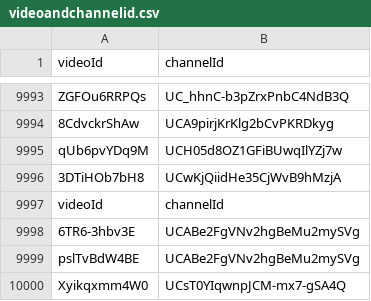
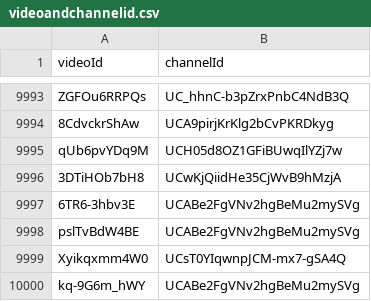
Before and after one commit to thebrahminator/Youtube-View-Prediction, a CSV file: videoandchannelid.csv, drawn as a sheet; only a part is shown, gaps mark what is left out; the shorter side is filled out with more unchanged rows.

Commit message:
Finished collection of dataset

```diff
--- a/videoandchannelid.csv
+++ b/videoandchannelid.csv
@@ -9996,3 +9996,2 @@ qUb6pvYDq9M,UCH05d8OZ1GFiBUwqIlYZj7w
 3DTiHOb7bH8,UCwKjQiidHe35CjWvB9hMzjA
-videoId,channelId
 6TR6-3hbv3E,UCABe2FgVNv2hgBeMu2mySVg
```
Also changed, not shown: 2 other files.
